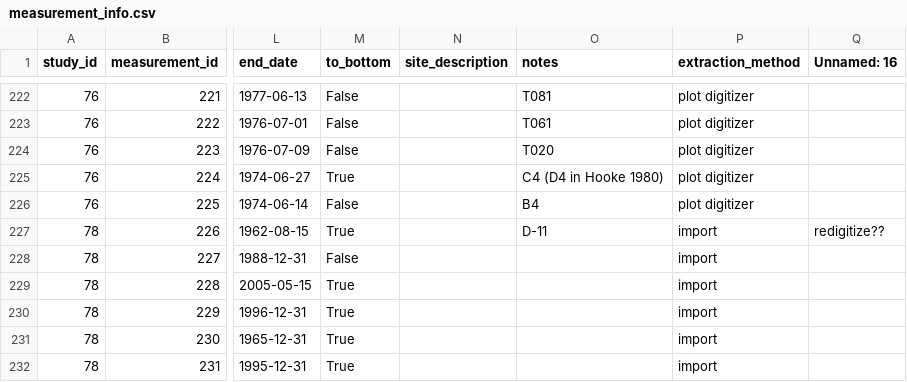
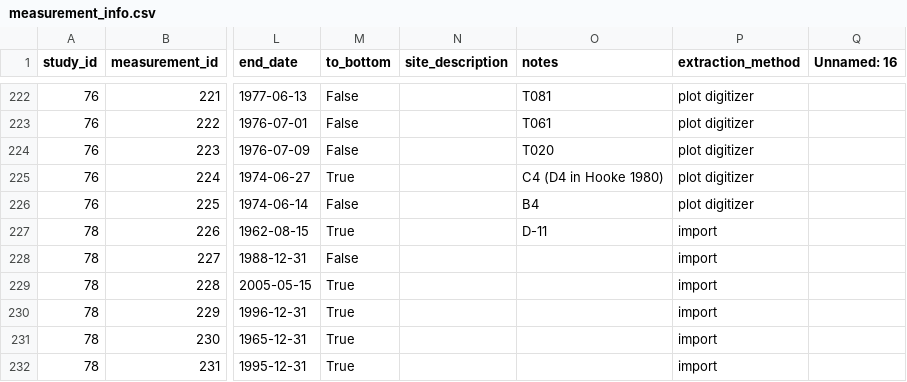
Before and after one commit to mjacqu/glogem-glacier-temps, a CSV file: measurement_info.csv, drawn as a sheet; only a part is shown, gaps mark what is left out; the diff names each change by its address in the sheet, - before the commit and + after, or states it on an @@ line.

Commit message:
removed spurious comment from line 223

```diff
--- a/measurement_info.csv
+++ b/measurement_info.csv
-Q227 (Unnamed: 16): redigitize??
+Q227 (Unnamed: 16): (empty)
```
